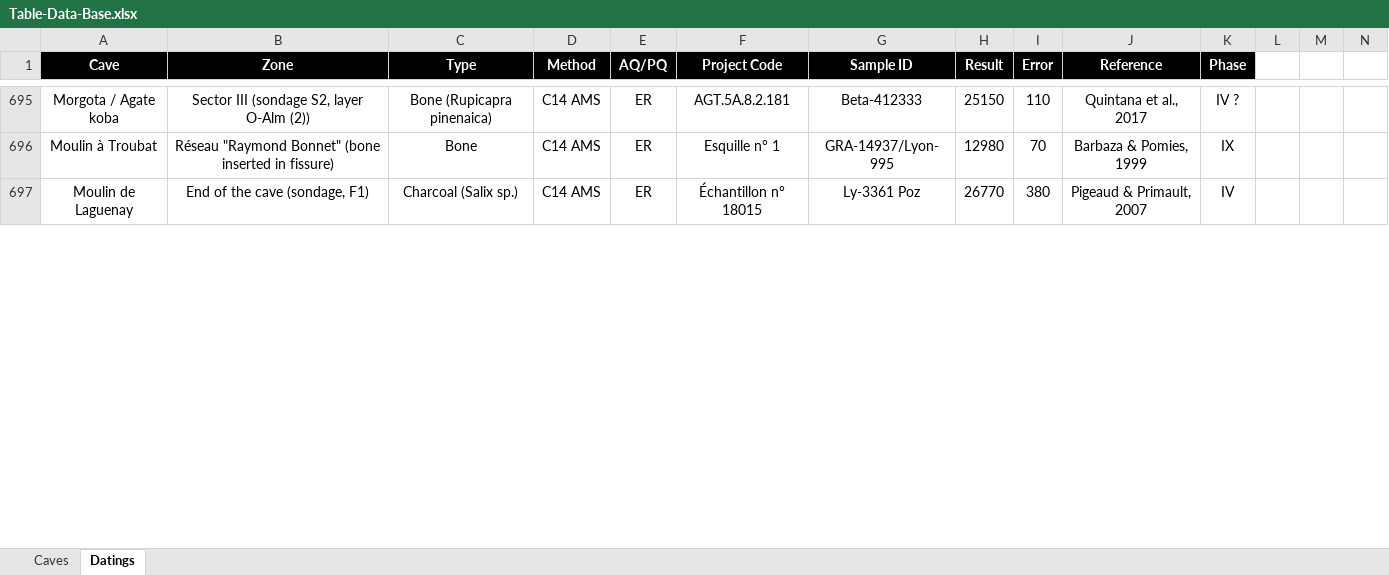
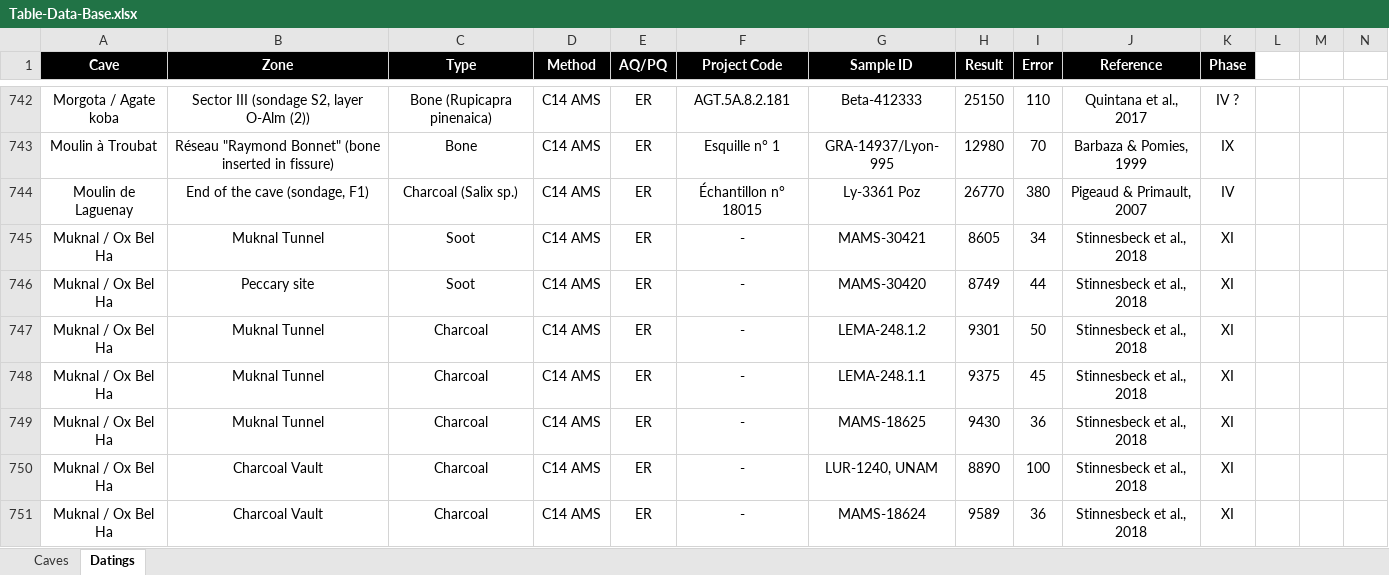
Before and after one commit to inakiintxaurbe/Pleistocene_Human_Use_Of_Caves, an Excel workbook: data/Table-Data-Base.xlsx, sheet Datings, drawn as a sheet; only a part is shown, gaps mark what is left out; values as stored, in another font and other column widths than the file's, no borders; rows hold the shown columns only; the diff covers the shown part only; the diff names each change by its address in the sheet, - before the commit and + after, or states it on an @@ line.

```diff
--- a/data/Table-Data-Base.xlsx (sheet Datings)
+++ b/data/Table-Data-Base.xlsx (sheet Datings)
+row 745: Muknal / Ox Bel Ha | Muknal Tunnel | Soot | C14 AMS | ER | - | MAMS-30421 | 8605 | 34 | Stinnesbeck et al., 2018 | XI
+row 746: Muknal / Ox Bel Ha | Peccary site | Soot | C14 AMS | ER | - | MAMS-30420 | 8749 | 44 | Stinnesbeck et al., 2018 | XI
+row 747: Muknal / Ox Bel Ha | Muknal Tunnel | Charcoal | C14 AMS | ER | - | LEMA-248.1.2 | 9301 | 50 | Stinnesbeck et al., 2018 | XI
+row 748: Muknal / Ox Bel Ha | Muknal Tunnel | Charcoal | C14 AMS | ER | - | LEMA-248.1.1 | 9375 | 45 | Stinnesbeck et al., 2018 | XI
+row 749: Muknal / Ox Bel Ha | Muknal Tunnel | Charcoal | C14 AMS | ER | - | MAMS-18625 | 9430 | 36 | Stinnesbeck et al., 2018 | XI
+row 750: Muknal / Ox Bel Ha | Charcoal Vault | Charcoal | C14 AMS | ER | - | LUR-1240, UNAM | 8890 | 100 | Stinnesbeck et al., 2018 | XI
+row 751: Muknal / Ox Bel Ha | Charcoal Vault | Charcoal | C14 AMS | ER | - | MAMS-18624 | 9589 | 36 | Stinnesbeck et al., 2018 | XI
```
Also changed, not shown: 71 added rows and 16 edited cells elsewhere in this sheet, sheet Caves.
